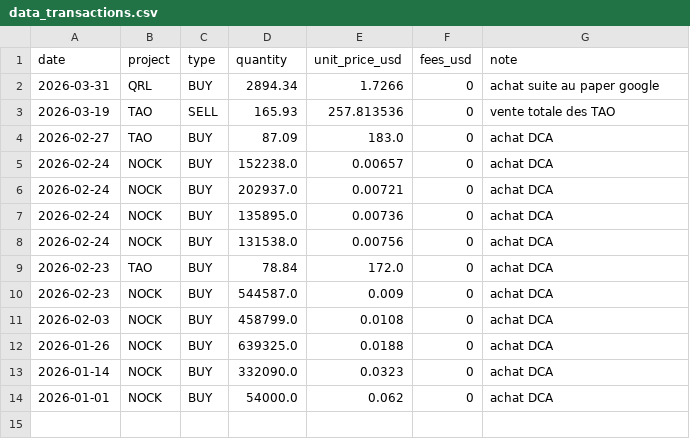
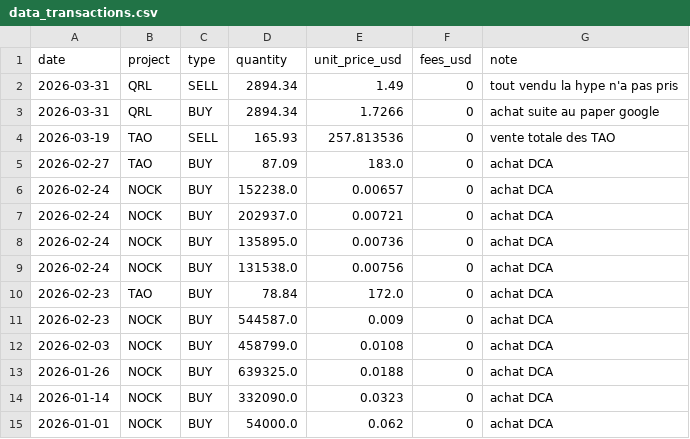
Before and after one commit to bwminingae/portfolio, a CSV file: data_transactions.csv, drawn as a sheet.

Commit message:
Update data_transactions.csv

```diff
--- a/data_transactions.csv
+++ b/data_transactions.csv
@@ -1,2 +1,3 @@
 date,project,type,quantity,unit_price_usd,fees_usd,note
+2026-03-31,QRL,SELL,2894.34,1.49,0,tout vendu la hype n'a pas pris
 2026-03-31,QRL,BUY,2894.34,1.7266,0,achat suite au paper google
```
